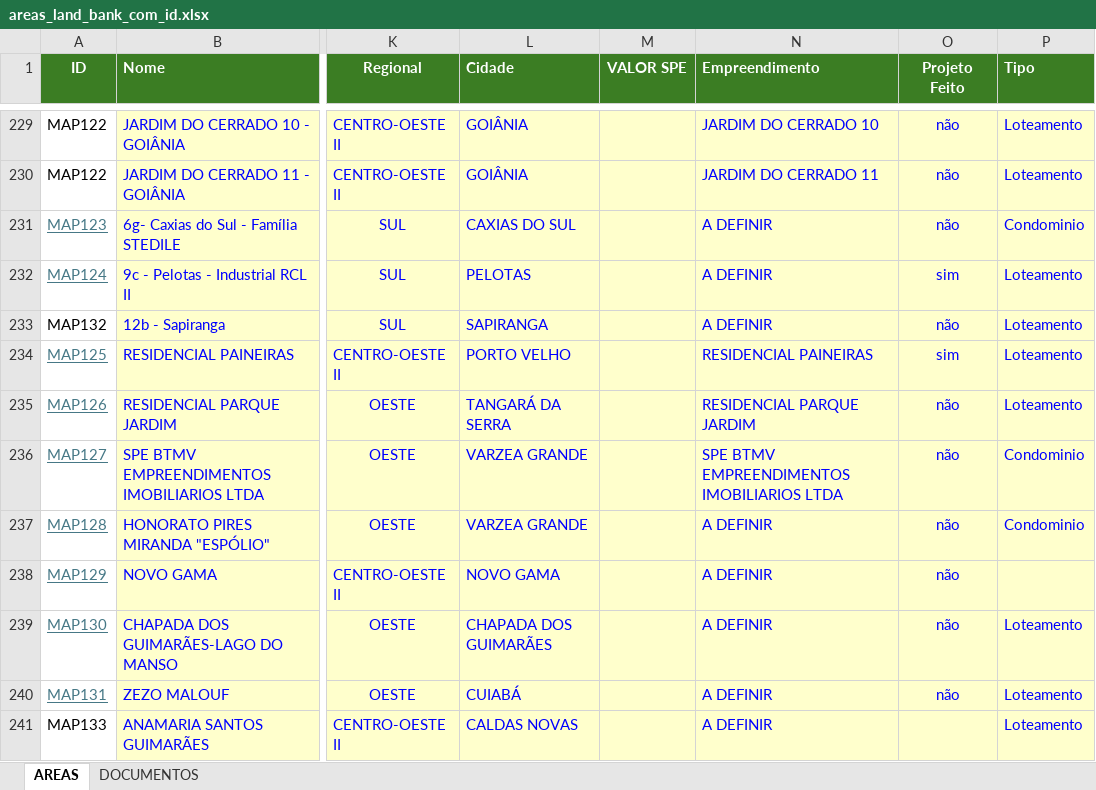
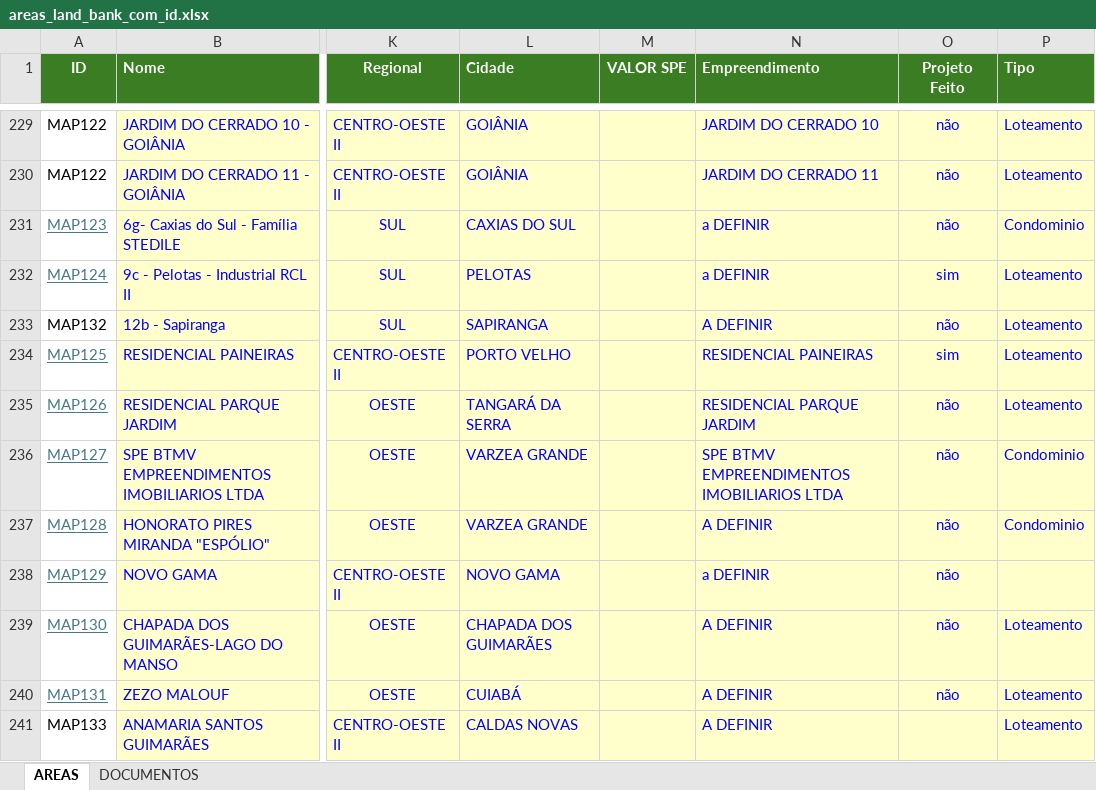
Before and after one commit to vinisoarescastro/land-bank-mapa-brasil-terrenos, an Excel workbook: areas_land_bank_com_id.xlsx, sheet AREAS, drawn as a sheet; only a part is shown, gaps mark what is left out; values as stored, in another font and other column widths than the file's, no borders; the diff names each change by its address in the sheet, - before the commit and + after, or states it on an @@ line.

Commit message:
alterado xlxs e gerar_data.py

```diff
--- a/areas_land_bank_com_id.xlsx (sheet AREAS)
+++ b/areas_land_bank_com_id.xlsx (sheet AREAS)
-N231:N232 (Empreendimento): A DEFINIR
+N231:N232 (Empreendimento): a DEFINIR
-N238 (Empreendimento): A DEFINIR
+N238 (Empreendimento): a DEFINIR
```
Also changed, not shown: 3 other files.
